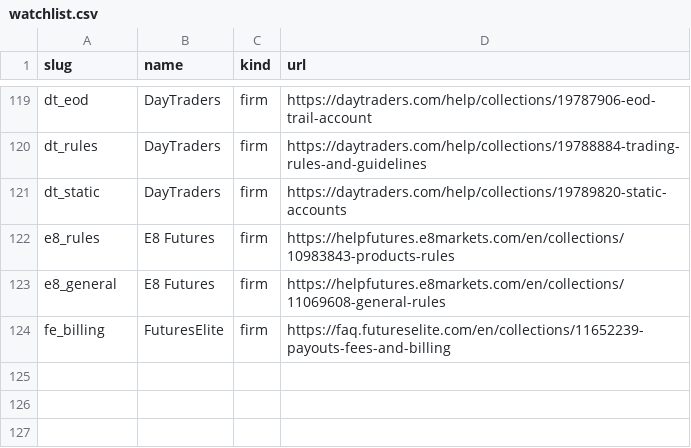
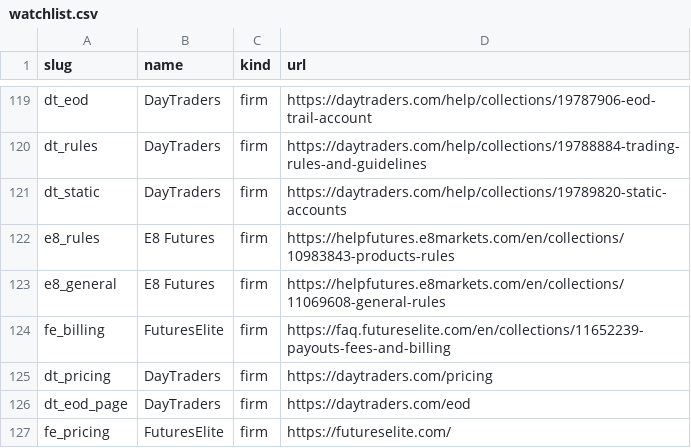
Before and after one commit to onooo641-jpg/LONG-CONVEXITY, a CSV file: docs/radar/watchlist.csv, drawn as a sheet; only a part is shown, gaps mark what is left out.

```diff
--- a/docs/radar/watchlist.csv
+++ b/docs/radar/watchlist.csv
@@ -124 +124,4 @@ e8_general,E8 Futures,firm,https://helpfutures.e8markets.com/en/collections/1106
 fe_billing,FuturesElite,firm,https://faq.futureselite.com/en/collections/11652239-payouts-fees-and-billing
+dt_pricing,DayTraders,firm,https://daytraders.com/pricing
+dt_eod_page,DayTraders,firm,https://daytraders.com/eod
+fe_pricing,FuturesElite,firm,https://futureselite.com/
```
